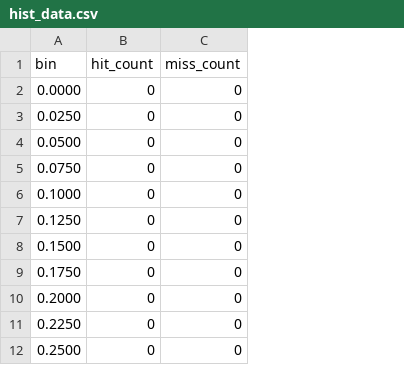
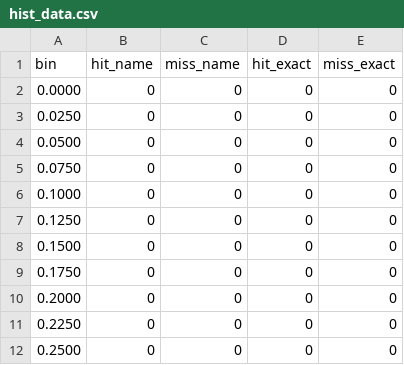
Before and after one commit to knedl1k/decaf, a CSV file: thesis/fig/tikz/data/hist_data.csv, drawn as a sheet; only a part is shown; the diff names each change by its address in the sheet, - before the commit and + after, or states it on an @@ line.

Commit message:
add exact name+edition matching cosine similarity

```diff
--- a/thesis/fig/tikz/data/hist_data.csv
+++ b/thesis/fig/tikz/data/hist_data.csv
+column D (hit_exact), rows 2-12: all 0
+column E (miss_exact), rows 2-12: all 0
-B1: hit_count
+B1: hit_name
-C1: miss_count
+C1: miss_name
```
Also changed, not shown: 3 other files.
